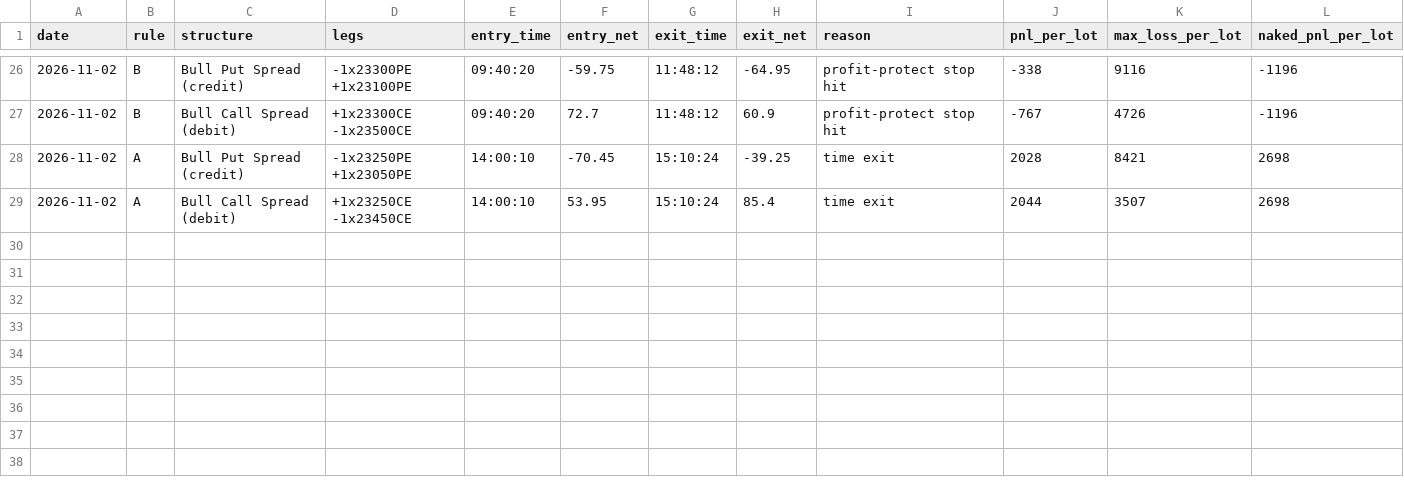
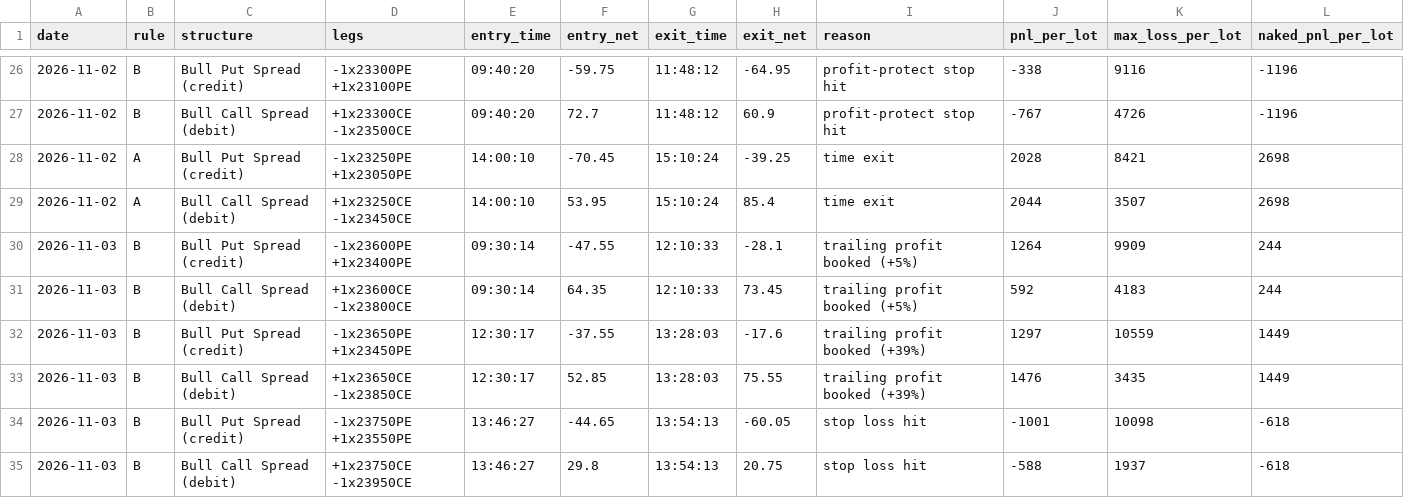
Before and after one commit to deepaknarsaria/nifty-signals, a CSV file: spread_trades.csv, drawn as a sheet; only a part is shown, gaps mark what is left out.

```diff
--- a/spread_trades.csv
+++ b/spread_trades.csv
@@ -29 +29,7 @@ date,rule,structure,legs,entry_time,entry_net,exit_time,exit_net,reason,pnl_per_
 2026-11-02,A,Bull Call Spread (debit),+1x23250CE -1x23450CE,14:00:10,53.95,15:10:24,85.4,time exit,2044,3507,2698
+2026-11-03,B,Bull Put Spread (credit),-1x23600PE +1x23400PE,09:30:14,-47.55,12:10:33,-28.1,trailing profit booked (+5%),1264,9909,244
+2026-11-03,B,Bull Call Spread (debit),+1x23600CE -1x23800CE,09:30:14,64.35,12:10:33,73.45,trailing profit booked (+5%),592,4183,244
+2026-11-03,B,Bull Put Spread (credit),-1x23650PE +1x23450PE,12:30:17,-37.55,13:28:03,-17.6,trailing profit booked (+39%),1297,10559,1449
+2026-11-03,B,Bull Call Spread (debit),+1x23650CE -1x23850CE,12:30:17,52.85,13:28:03,75.55,trailing profit booked (+39%),1476,3435,1449
+2026-11-03,B,Bull Put Spread (credit),-1x23750PE +1x23550PE,13:46:27,-44.65,13:54:13,-60.05,stop loss hit,-1001,10098,-618
+2026-11-03,B,Bull Call Spread (debit),+1x23750CE -1x23950CE,13:46:27,29.8,13:54:13,20.75,stop loss hit,-588,1937,-618
```
Also changed, not shown: hedge_trades.csv, lab_results.csv, 3 other files.
